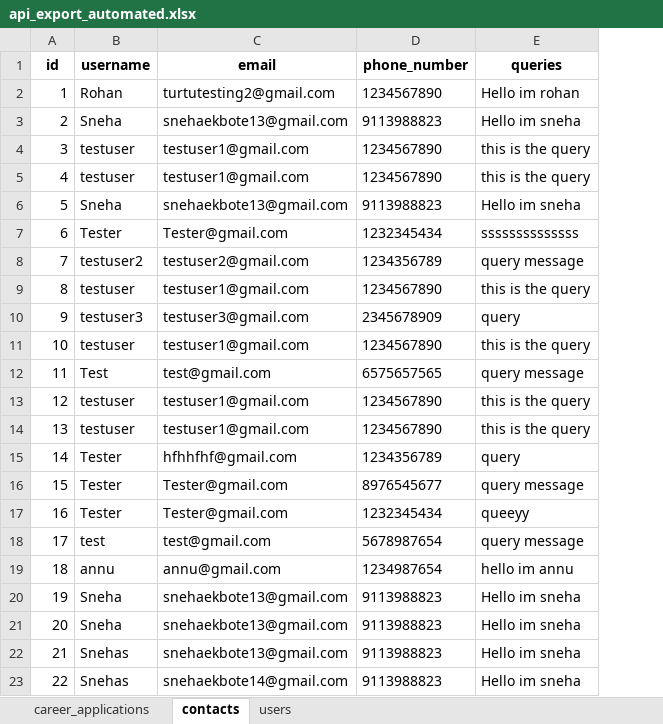
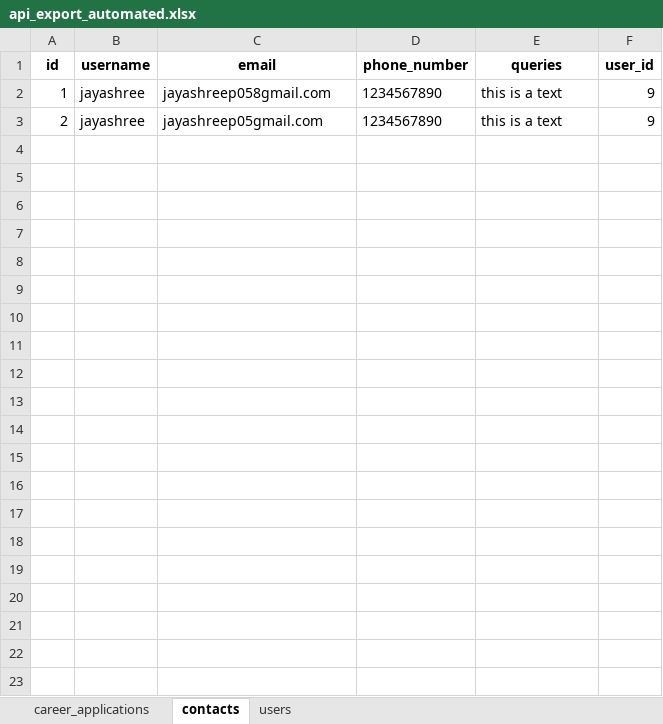
Before and after one commit to snehaekbote/Website, an Excel workbook: api_export_automated.xlsx, sheet contacts, drawn as a sheet; values as stored, in another font and other column widths than the file's, no borders; removed rows and columns are numbered as before the commit, all else as after; the diff names each change by its address in the sheet, - before the commit and + after, or states it on an @@ line.

```diff
--- a/api_export_automated.xlsx (sheet contacts)
+++ b/api_export_automated.xlsx (sheet contacts)
+column F (user_id), rows 2-3: 9 | 9
-B2 (username): Rohan
+B2 (username): jayashree
-C2 (email): turtutesting2@gmail.com
+C2 (email): jayashreep058gmail.com
-E2 (queries): Hello im rohan
+E2 (queries): this is a text
-B3 (username): Sneha
+B3 (username): jayashree
-C3 (email): snehaekbote13@gmail.com
+C3 (email): jayashreep05gmail.com
-D3 (phone_number): 9113988823
+D3 (phone_number): 1234567890
-E3 (queries): Hello im sneha
+E3 (queries): this is a text
-row 4: 3 | testuser | testuser1@gmail.com | 1234567890 | this is the query
-row 5: 4 | testuser | testuser1@gmail.com | 1234567890 | this is the query
-row 6: 5 | Sneha | snehaekbote13@gmail.com | 9113988823 | Hello im sneha
-row 7: 6 | Tester | Tester@gmail.com | 1232345434 | ssssssssssssss
-row 8: 7 | testuser2 | testuser2@gmail.com | 1234356789 | query message
-row 9: 8 | testuser | testuser1@gmail.com | 1234567890 | this is the query
-row 10: 9 | testuser3 | testuser3@gmail.com | 2345678909 | query
-row 11: 10 | testuser | testuser1@gmail.com | 1234567890 | this is the query
-row 12: 11 | Test | test@gmail.com | 6575657565 | query message
-row 13: 12 | testuser | testuser1@gmail.com | 1234567890 | this is the query
-row 14: 13 | testuser | testuser1@gmail.com | 1234567890 | this is the query
-row 15: 14 | Tester | hfhhfhf@gmail.com | 1234356789 | query
-row 16: 15 | Tester | Tester@gmail.com | 8976545677 | query message
-row 17: 16 | Tester | Tester@gmail.com | 1232345434 | queeyy
-row 18: 17 | test | test@gmail.com | 5678987654 | query message
-row 19: 18 | annu | annu@gmail.com | 1234987654 | hello im annu
-row 20: 19 | Sneha | snehaekbote13@gmail.com | 9113988823 | Hello im sneha
-row 21: 20 | Sneha | snehaekbote13@gmail.com | 9113988823 | Hello im sneha
-row 22: 21 | Snehas | snehaekbote13@gmail.com | 9113988823 | Hello im sneha
-row 23: 22 | Snehas | snehaekbote14@gmail.com | 9113988823 | Hello im sneha
```
Also changed, not shown: sheet users, sheet career_applications, 3 other files.
